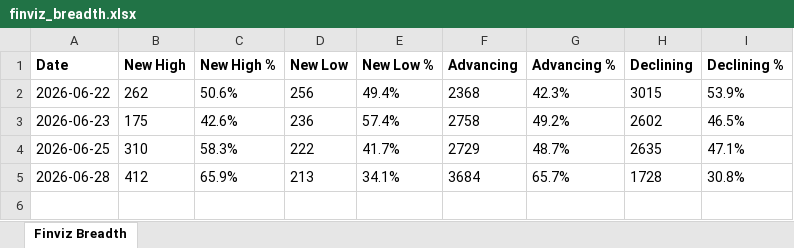
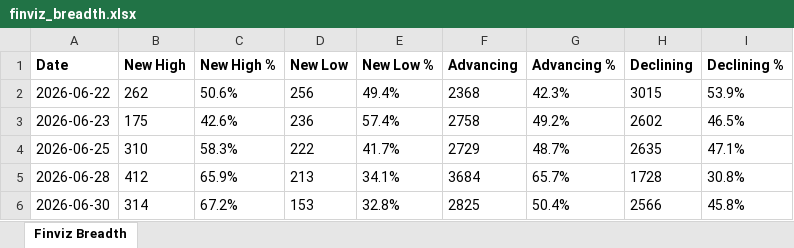
Before and after one commit to jkv2b2jw2x-droid/finviz-breadth-tracker, an Excel workbook: finviz_breadth.xlsx, sheet Finviz Breadth, drawn as a sheet; values as stored, in another font and other column widths than the file's, no borders; the diff names each change by its address in the sheet, - before the commit and + after, or states it on an @@ line.

```diff
--- a/finviz_breadth.xlsx (sheet Finviz Breadth)
+++ b/finviz_breadth.xlsx (sheet Finviz Breadth)
+row 6: 2026-06-30 | 314 | 67.2% | 153 | 32.8% | 2825 | 50.4% | 2566 | 45.8%
```
Also changed, not shown: 2 other files.
